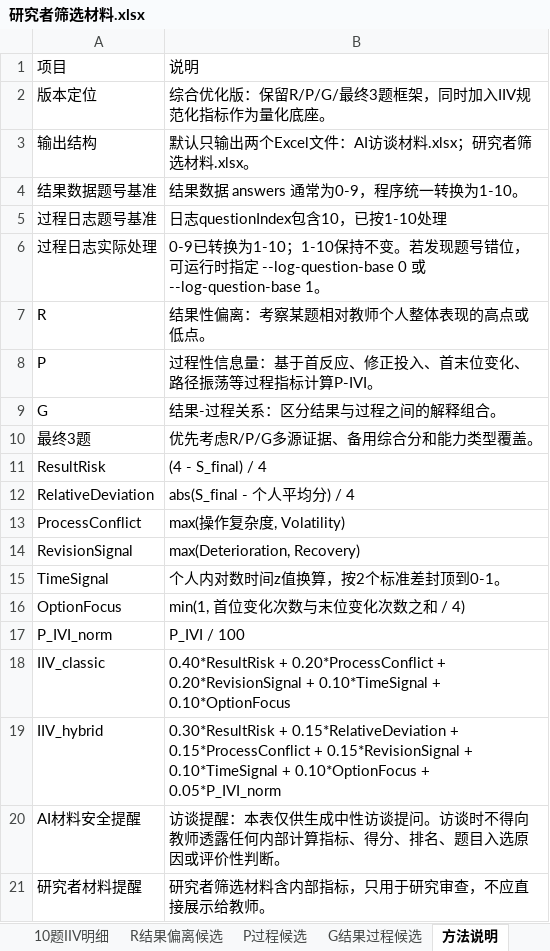
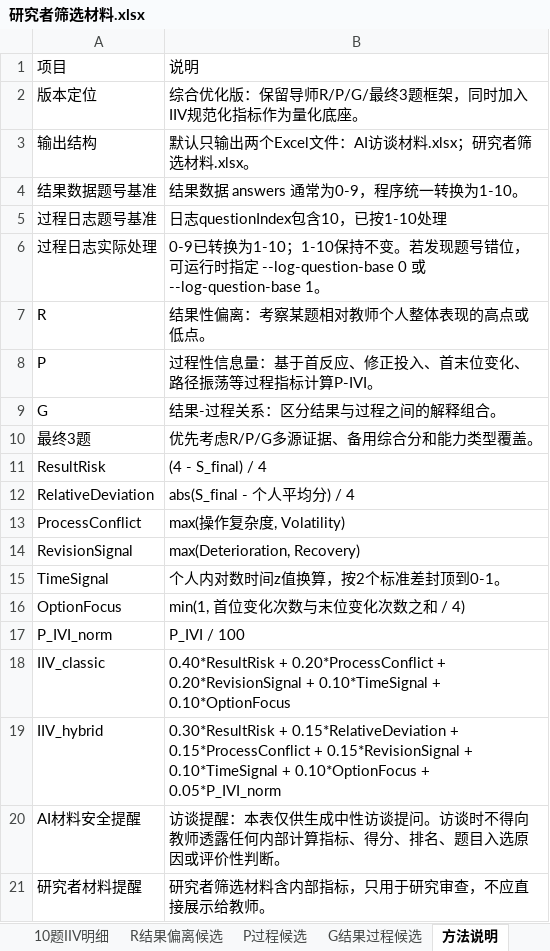
Before and after one commit to norazhu1013-blip/tcim-interview-website, an Excel workbook: tools/advisor_ref_output/研究者筛选材料.xlsx, sheet 方法说明, drawn as a sheet; values as stored, in another font and other column widths than the file's, no borders; the diff names each change by its address in the sheet, - before the commit and + after, or states it on an @@ line.

```diff
--- a/tools/advisor_ref_output/研究者筛选材料.xlsx (sheet 方法说明)
+++ b/tools/advisor_ref_output/研究者筛选材料.xlsx (sheet 方法说明)
-B2: 综合优化版：保留R/P/G/最终3题框架，同时加入IIV规范化指标作为量化底座。
+B2: 综合优化版：保留导师R/P/G/最终3题框架，同时加入IIV规范化指标作为量化底座。
```
Also changed, not shown: sheet 10题IIV明细, sheet 最终3题, sheet G结果过程候选, sheet R结果偏离候选, sheet P过程候选, tools/advisor_ref_output/AI访谈材料.xlsx, 21 other files.
